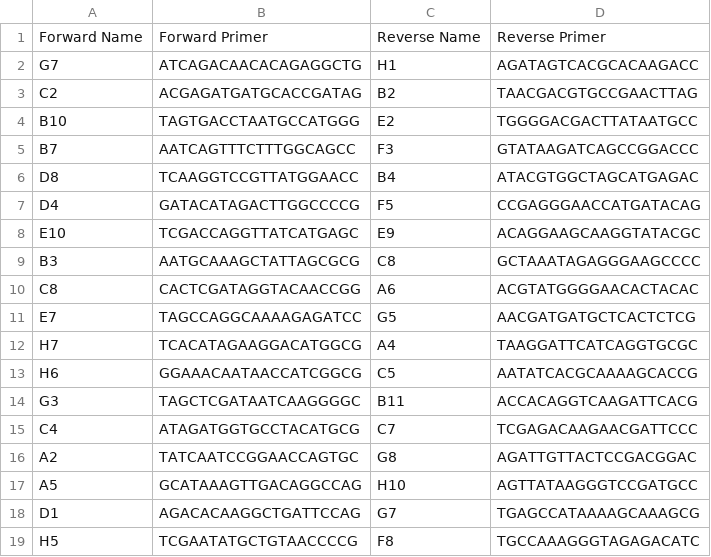
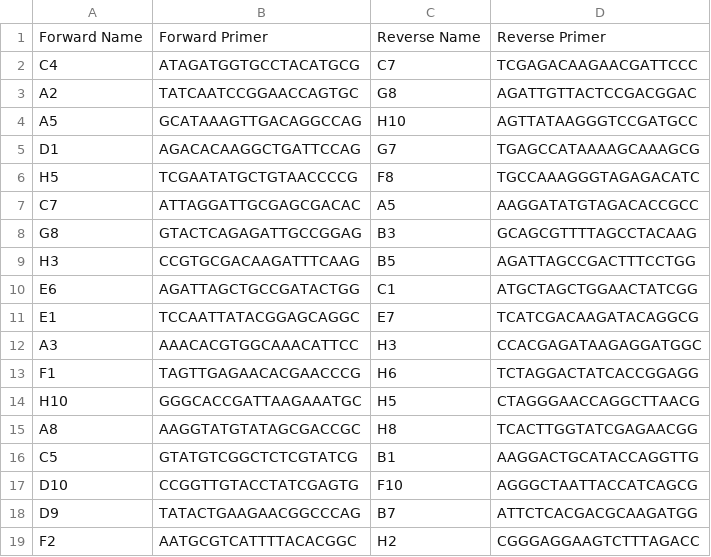
Before and after one commit to dlholmes2117/F8_VWF_libs, a CSV file: orthogonal_primers_remaining_iter3.csv, drawn as a sheet; only a part is shown; the shorter side is filled out with more unchanged rows; the diff names each change by its address in the sheet, - before the commit and + after, or states it on an @@ line.

```diff
--- a/orthogonal_primers_remaining_iter3.csv
+++ b/orthogonal_primers_remaining_iter3.csv
-row 2: G7 | ATCAGACAACACAGAGGCTG | H1 | AGATAGTCACGCACAAGACC
-row 3: C2 | ACGAGATGATGCACCGATAG | B2 | TAACGACGTGCCGAACTTAG
-row 4: B10 | TAGTGACCTAATGCCATGGG | E2 | TGGGGACGACTTATAATGCC
-row 5: B7 | AATCAGTTTCTTTGGCAGCC | F3 | GTATAAGATCAGCCGGACCC
-row 6: D8 | TCAAGGTCCGTTATGGAACC | B4 | ATACGTGGCTAGCATGAGAC
-row 7: D4 | GATACATAGACTTGGCCCCG | F5 | CCGAGGGAACCATGATACAG
-row 8: E10 | TCGACCAGGTTATCATGAGC | E9 | ACAGGAAGCAAGGTATACGC
-row 9: B3 | AATGCAAAGCTATTAGCGCG | C8 | GCTAAATAGAGGGAAGCCCC
-row 10: C8 | CACTCGATAGGTACAACCGG | A6 | ACGTATGGGGAACACTACAC
-row 11: E7 | TAGCCAGGCAAAAGAGATCC | G5 | AACGATGATGCTCACTCTCG
-row 12: H7 | TCACATAGAAGGACATGGCG | A4 | TAAGGATTCATCAGGTGCGC
-row 13: H6 | GGAAACAATAACCATCGGCG | C5 | AATATCACGCAAAAGCACCG
-row 14: G3 | TAGCTCGATAATCAAGGGGC | B11 | ACCACAGGTCAAGATTCACG
```
Also changed, not shown: 7 other files.
